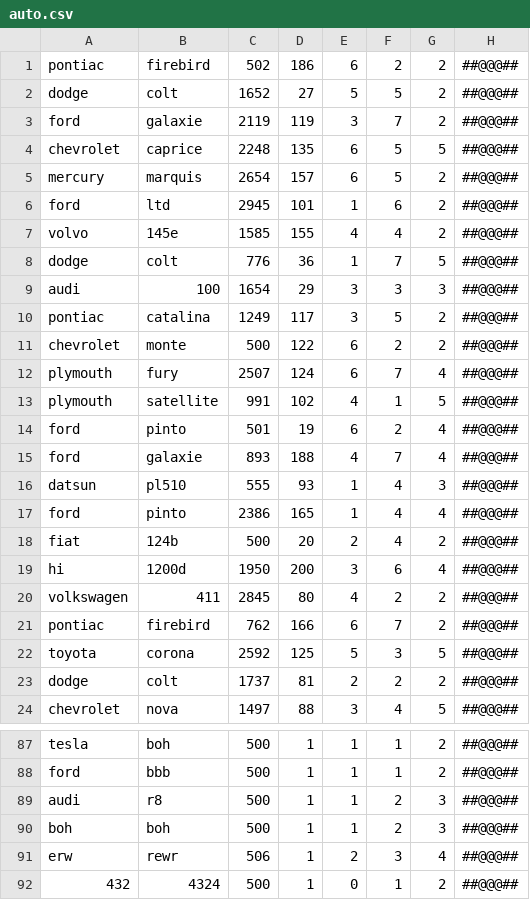
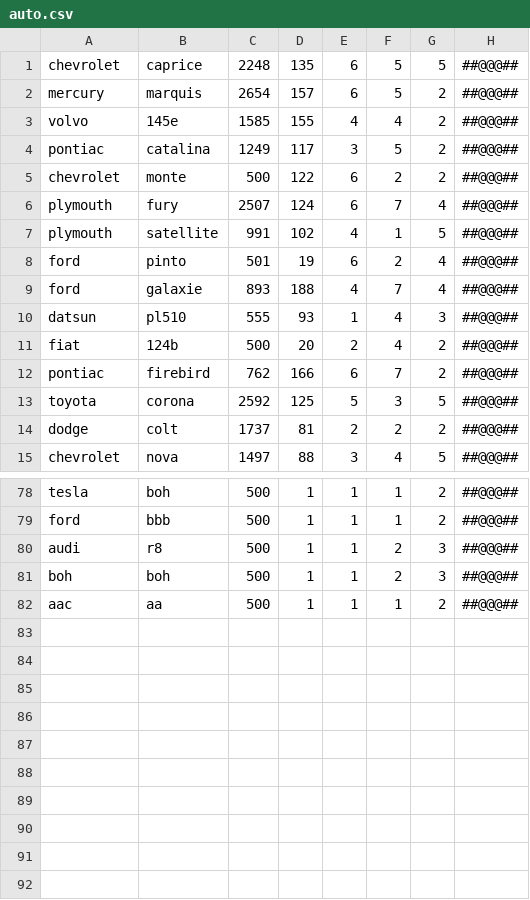
Before and after one commit to Giuseppe5000/ConcessionariaSwing, a CSV file: auto.csv, drawn as a sheet; only a part is shown, gaps mark what is left out.

```diff
--- a/auto.csv
+++ b/auto.csv
@@ -1,10 +1,4 @@
-pontiac,firebird,502,186,6,2,2,##@@@##
-dodge,colt,1652,27,5,5,2,##@@@##
-ford,galaxie,2119,119,3,7,2,##@@@##
 chevrolet,caprice,2248,135,6,5,5,##@@@##
 mercury,marquis,2654,157,6,5,2,##@@@##
-ford,ltd,2945,101,1,6,2,##@@@##
 volvo,145e,1585,155,4,4,2,##@@@##
-dodge,colt,776,36,1,7,5,##@@@##
-audi,100,1654,29,3,3,3,##@@@##
 pontiac,catalina,1249,117,3,5,2,##@@@##
@@ -16,6 +10,3 @@ ford,galaxie,893,188,4,7,4,##@@@##
 datsun,pl510,555,93,1,4,3,##@@@##
-ford,pinto,2386,165,1,4,4,##@@@##
 fiat,124b,500,20,2,4,2,##@@@##
-hi,1200d,1950,200,3,6,4,##@@@##
-volkswagen,411,2845,80,4,2,2,##@@@##
 pontiac,firebird,762,166,6,7,2,##@@@##
@@ -90,3 +81,2 @@ audi,r8,500,1,1,2,3,##@@@##
 boh,boh,500,1,1,2,3,##@@@##
-erw,rewr,506,1,2,3,4,##@@@##
-432,4324,500,1,0,1,2,##@@@##
+aac,aa,500,1,1,1,2,##@@@##
```
Also changed, not shown: 9 other files.
